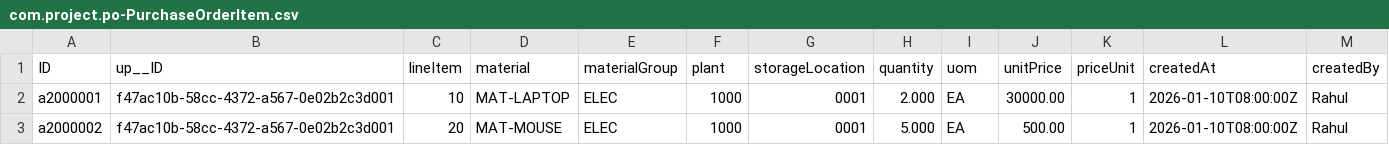
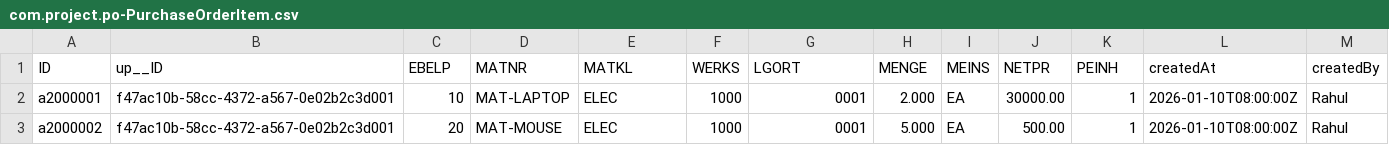
Before and after one commit to aayushporwal-ccentrik/aayush_ccentrik_nodejs1, a CSV file: db/data/com.project.po-PurchaseOrderItem.csv, drawn as a sheet; only a part is shown; the diff names each change by its address in the sheet, - before the commit and + after, or states it on an @@ line.

Commit message:
CSV field column changes

```diff
--- a/db/data/com.project.po-PurchaseOrderItem.csv
+++ b/db/data/com.project.po-PurchaseOrderItem.csv
-C1: lineItem
+C1: EBELP
-D1: material
+D1: MATNR
-E1: materialGroup
+E1: MATKL
-F1: plant
+F1: WERKS
-G1: storageLocation
+G1: LGORT
-H1: quantity
+H1: MENGE
-I1: uom
+I1: MEINS
-J1: unitPrice
+J1: NETPR
-K1: priceUnit
+K1: PEINH
```
Also changed, not shown: db/data/com.project.po-PurchaseOrder.csv, 34 other files.
